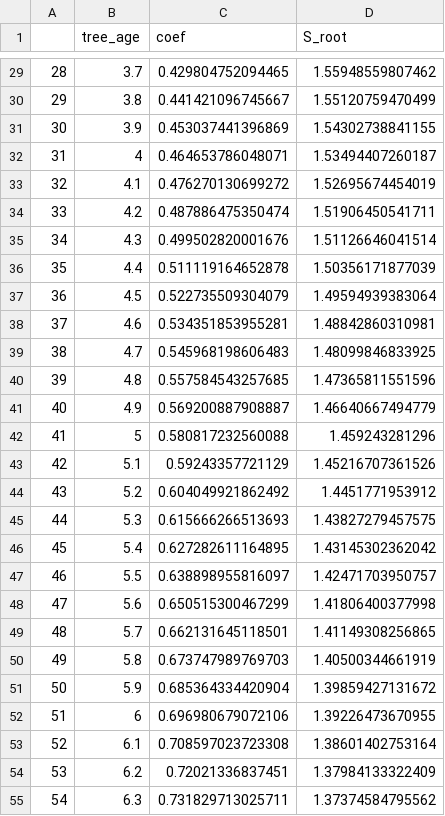
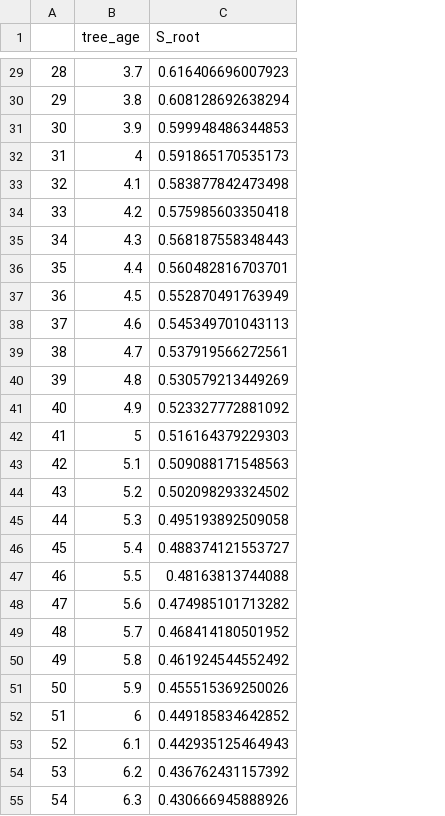
Before and after one commit to emmakopp1/phylogeny_trust, a CSV file: output/figs/shared_cognate_thq_no_homoplasie.csv, drawn as a sheet; only a part is shown, gaps mark what is left out; removed rows and columns are numbered as before the commit, all else as after; the diff covers the shown part only; the diff names each change by its address in the sheet, - before the commit and + after, or states it on an @@ line.

```diff
--- a/output/figs/shared_cognate_thq_no_homoplasie.csv
+++ b/output/figs/shared_cognate_thq_no_homoplasie.csv
-column C (coef), rows 29-55: 0.429804752094465 | 0.441421096745667 | 0.453037441396869 | 0.464653786048071 | 0.476270130699272 | 0.487886475350474 | 0.499502820001676 | 0.511119164652878 | 0.522735509304079 | 0.534351853955281 | 0.545968198606483 | 0.557584543257685 | 0.569200887908887 | 0.580817232560088 | 0.59243357721129 | 0.604049921862492 | 0.615666266513693 | 0.627282611164895 | 0.638898955816097 | 0.650515300467299 | 0.662131645118501 | 0.673747989769703 | 0.685364334420904 | 0.696980679072106 | 0.708597023723308 | 0.72021336837451 | 0.731829713025711
-C29 (S_root): 1.55948559807462
+C29 (S_root): 0.616406696007923
-C30 (S_root): 1.55120759470499
+C30 (S_root): 0.608128692638294
-C31 (S_root): 1.54302738841155
+C31 (S_root): 0.599948486344853
-C32 (S_root): 1.53494407260187
+C32 (S_root): 0.591865170535173
-C33 (S_root): 1.52695674454019
+C33 (S_root): 0.583877842473498
-C34 (S_root): 1.51906450541711
+C34 (S_root): 0.575985603350418
-C35 (S_root): 1.51126646041514
+C35 (S_root): 0.568187558348443
-C36 (S_root): 1.50356171877039
+C36 (S_root): 0.560482816703701
-C37 (S_root): 1.49594939383064
+C37 (S_root): 0.552870491763949
-C38 (S_root): 1.48842860310981
+C38 (S_root): 0.545349701043113
-C39 (S_root): 1.48099846833925
+C39 (S_root): 0.537919566272561
-C40 (S_root): 1.47365811551596
+C40 (S_root): 0.530579213449269
-C41 (S_root): 1.46640667494779
+C41 (S_root): 0.523327772881092
-C42 (S_root): 1.459243281296
+C42 (S_root): 0.516164379229303
-C43 (S_root): 1.45216707361526
+C43 (S_root): 0.509088171548563
-C44 (S_root): 1.4451771953912
+C44 (S_root): 0.502098293324502
-C45 (S_root): 1.43827279457575
+C45 (S_root): 0.495193892509058
-C46 (S_root): 1.43145302362042
+C46 (S_root): 0.488374121553727
-C47 (S_root): 1.42471703950757
+C47 (S_root): 0.48163813744088
-C48 (S_root): 1.41806400377998
+C48 (S_root): 0.474985101713282
-C49 (S_root): 1.41149308256865
+C49 (S_root): 0.468414180501952
-C50 (S_root): 1.40500344661919
+C50 (S_root): 0.461924544552492
-C51 (S_root): 1.39859427131672
+C51 (S_root): 0.455515369250026
-C52 (S_root): 1.39226473670955
+C52 (S_root): 0.449185834642852
-C53 (S_root): 1.38601402753164
+C53 (S_root): 0.442935125464943
-C54 (S_root): 1.37984133322409
+C54 (S_root): 0.436762431157392
-C55 (S_root): 1.37374584795562
+C55 (S_root): 0.430666945888926
```
Also changed, not shown: 134 edited cells elsewhere in this file, 3 other files.
